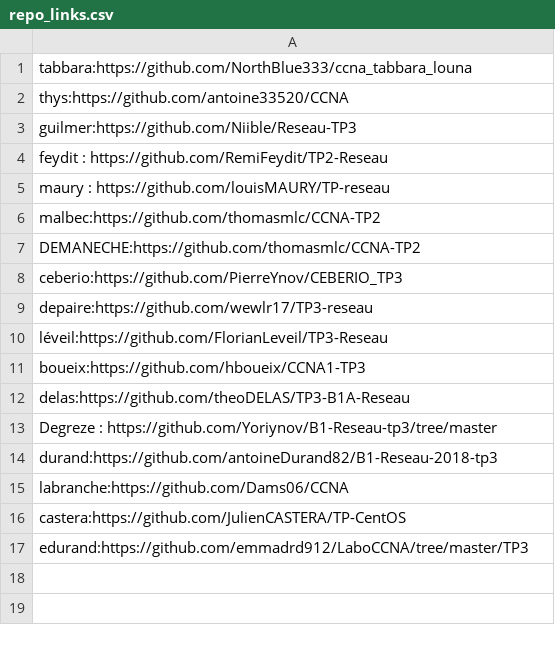
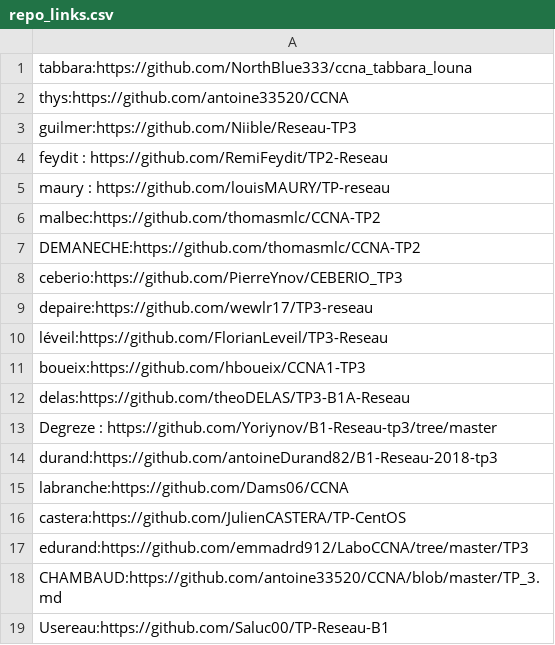
Before and after one commit to vivimouret29/B1-Reseau-2018, a CSV file: tp/3/repo_links.csv, drawn as a sheet; the diff names each change by its address in the sheet, - before the commit and + after, or states it on an @@ line.

Commit message:
add chambaud & usereau

```diff
--- a/tp/3/repo_links.csv
+++ b/tp/3/repo_links.csv
+row 18: CHAMBAUD:https://github.com/antoine33520/CCNA/blob/master/TP_3.md
+row 19: Usereau:https://github.com/Saluc00/TP-Reseau-B1
```
